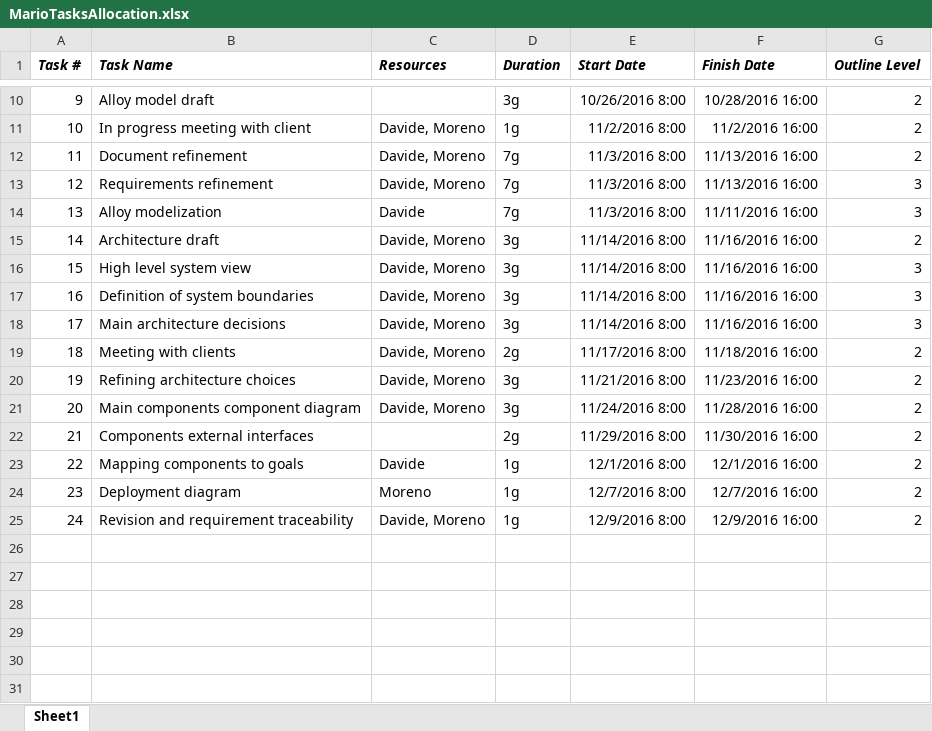
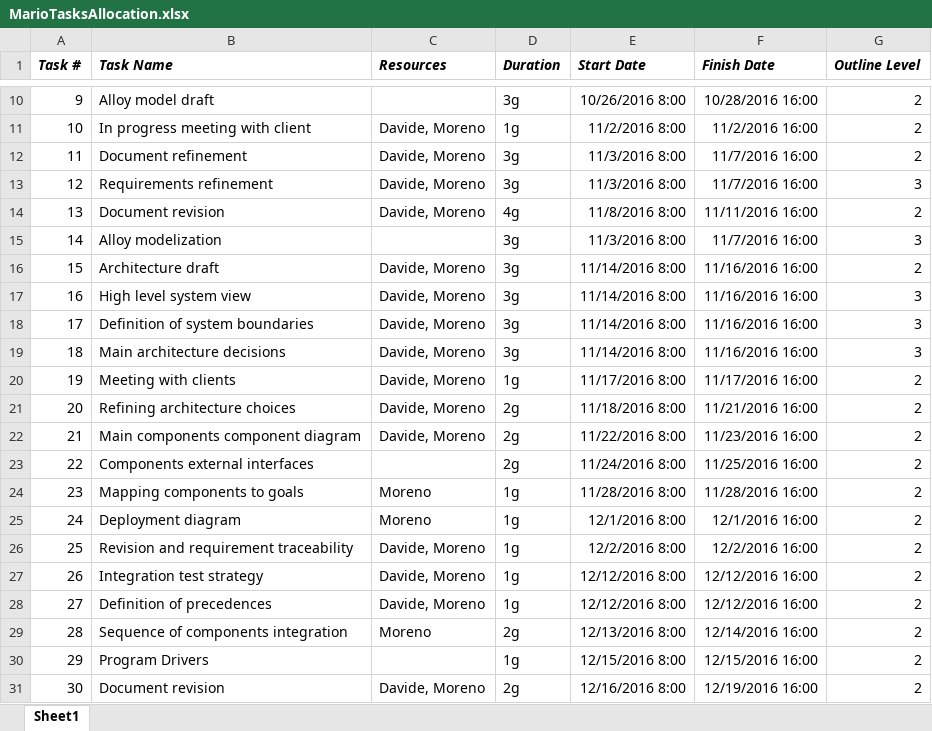
Before and after one commit to marioscrock/PowerEnJoy-SE2Project, an Excel workbook: pp/gantt/MarioTasksAllocation.xlsx, sheet Sheet1, drawn as a sheet; only a part is shown, gaps mark what is left out; values as stored, in another font and other column widths than the file's, no borders; addresses are those after the commit; the diff names each change by its address in the sheet, - before the commit and + after, or states it on an @@ line.

Commit message:
Edit and export Mario Gantt

```diff
--- a/pp/gantt/MarioTasksAllocation.xlsx (sheet Sheet1)
+++ b/pp/gantt/MarioTasksAllocation.xlsx (sheet Sheet1)
-D12:D13 (Duration): 7g
+D12:D13 (Duration): 3g
-F12:F13 (Finish Date): 11/13/2016 16:00
+F12:F13 (Finish Date): 11/7/2016 16:00
+row 14: 13 | Document revision | Davide, Moreno | 4g | 11/8/2016 8:00 | 11/11/2016 16:00 | 2
@@ column A (Task #) renumbered between rows 15 and 26 @@
-C15 (Resources): Davide
+C15 (Resources): (empty)
-D15 (Duration): 7g
+D15 (Duration): 3g
-F15 (Finish Date): 11/11/2016 16:00
+F15 (Finish Date): 11/7/2016 16:00
-D20 (Duration): 2g
+D20 (Duration): 1g
-F20 (Finish Date): 11/18/2016 16:00
+F20 (Finish Date): 11/17/2016 16:00
-D21:D22 (Duration): 3g
+D21:D22 (Duration): 2g
-E21 (Start Date): 11/21/2016 8:00
+E21 (Start Date): 11/18/2016 8:00
-F21 (Finish Date): 11/23/2016 16:00
+F21 (Finish Date): 11/21/2016 16:00
-E22 (Start Date): 11/24/2016 8:00
+E22 (Start Date): 11/22/2016 8:00
-F22 (Finish Date): 11/28/2016 16:00
+F22 (Finish Date): 11/23/2016 16:00
-E23 (Start Date): 11/29/2016 8:00
+E23 (Start Date): 11/24/2016 8:00
-F23 (Finish Date): 11/30/2016 16:00
+F23 (Finish Date): 11/25/2016 16:00
-C24 (Resources): Davide
+C24 (Resources): Moreno
-E24 (Start Date): 12/1/2016 8:00
+E24 (Start Date): 11/28/2016 8:00
-F24 (Finish Date): 12/1/2016 16:00
+F24 (Finish Date): 11/28/2016 16:00
-E25 (Start Date): 12/7/2016 8:00
+E25 (Start Date): 12/1/2016 8:00
-F25 (Finish Date): 12/7/2016 16:00
+F25 (Finish Date): 12/1/2016 16:00
-E26 (Start Date): 12/9/2016 8:00
+E26 (Start Date): 12/2/2016 8:00
-F26 (Finish Date): 12/9/2016 16:00
+F26 (Finish Date): 12/2/2016 16:00
+row 27: 26 | Integration test strategy | Davide, Moreno | 1g | 12/12/2016 8:00 | 12/12/2016 16:00 | 2
+row 28: 27 | Definition of precedences | Davide, Moreno | 1g | 12/12/2016 8:00 | 12/12/2016 16:00 | 2
+row 29: 28 | Sequence of components integration | Moreno | 2g | 12/13/2016 8:00 | 12/14/2016 16:00 | 2
+row 30: 29 | Program Drivers |  | 1g | 12/15/2016 8:00 | 12/15/2016 16:00 | 2
+row 31: 30 | Document revision | Davide, Moreno | 2g | 12/16/2016 8:00 | 12/19/2016 16:00 | 2
```
Also changed, not shown: formulas that keep their value, 2 other files.
